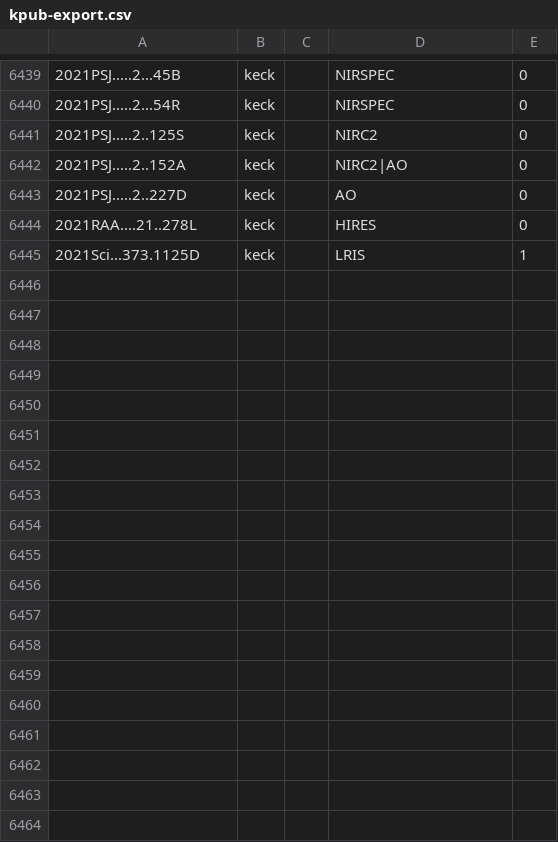
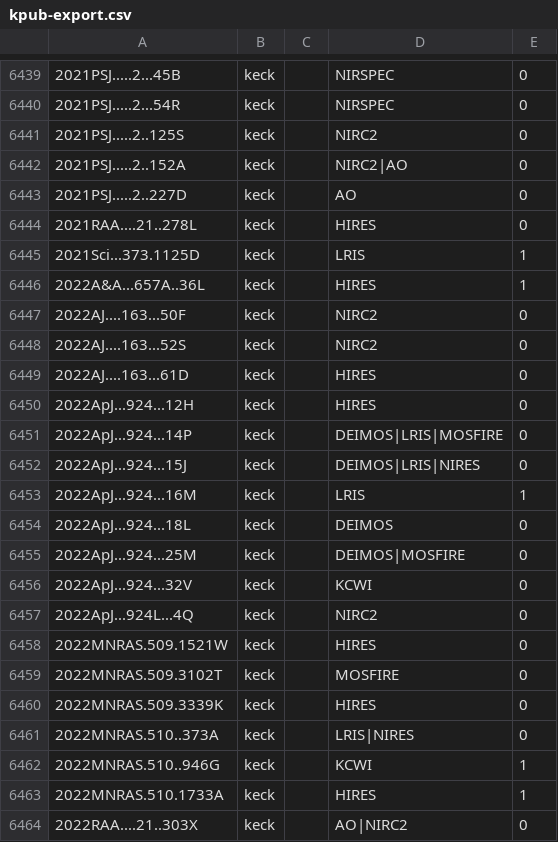
Before and after one commit to joh33-wmko/wmko-kpub, a CSV file: data/kpub-export.csv, drawn as a sheet; only a part is shown, gaps mark what is left out; the diff names each change by its address in the sheet, - before the commit and + after, or states it on an @@ line.

```diff
--- a/data/kpub-export.csv
+++ b/data/kpub-export.csv
+row 6446: 2022A&A...657A..36L | keck |  | HIRES | 1
+row 6447: 2022AJ....163...50F | keck |  | NIRC2 | 0
+row 6448: 2022AJ....163...52S | keck |  | NIRC2 | 0
+row 6449: 2022AJ....163...61D | keck |  | HIRES | 0
+row 6450: 2022ApJ...924...12H | keck |  | HIRES | 0
+row 6451: 2022ApJ...924...14P | keck |  | DEIMOS|LRIS|MOSFIRE | 0
+row 6452: 2022ApJ...924...15J | keck |  | DEIMOS|LRIS|NIRES | 0
+row 6453: 2022ApJ...924...16M | keck |  | LRIS | 1
+row 6454: 2022ApJ...924...18L | keck |  | DEIMOS | 0
+row 6455: 2022ApJ...924...25M | keck |  | DEIMOS|MOSFIRE | 0
+row 6456: 2022ApJ...924...32V | keck |  | KCWI | 0
+row 6457: 2022ApJ...924L...4Q | keck |  | NIRC2 | 0
+row 6458: 2022MNRAS.509.1521W | keck |  | HIRES | 0
+row 6459: 2022MNRAS.509.3102T | keck |  | MOSFIRE | 0
+row 6460: 2022MNRAS.509.3339K | keck |  | HIRES | 0
+row 6461: 2022MNRAS.510..373A | keck |  | LRIS|NIRES | 0
+row 6462: 2022MNRAS.510..946G | keck |  | KCWI | 1
+row 6463: 2022MNRAS.510.1733A | keck |  | HIRES | 1
+row 6464: 2022RAA....21..303X | keck |  | AO|NIRC2 | 0
```
Also changed, not shown: data/kpub-export-bibcodes-archive.csv, data/kpub-export-bibcodes.csv, 14 other files.
